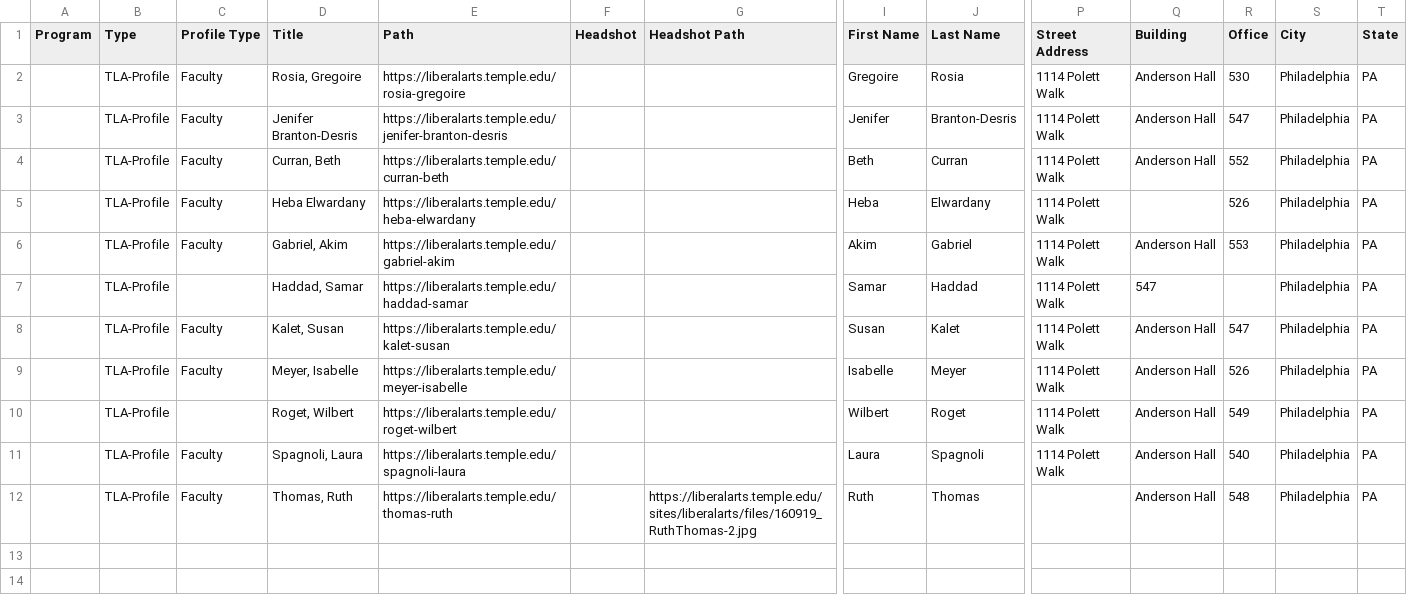
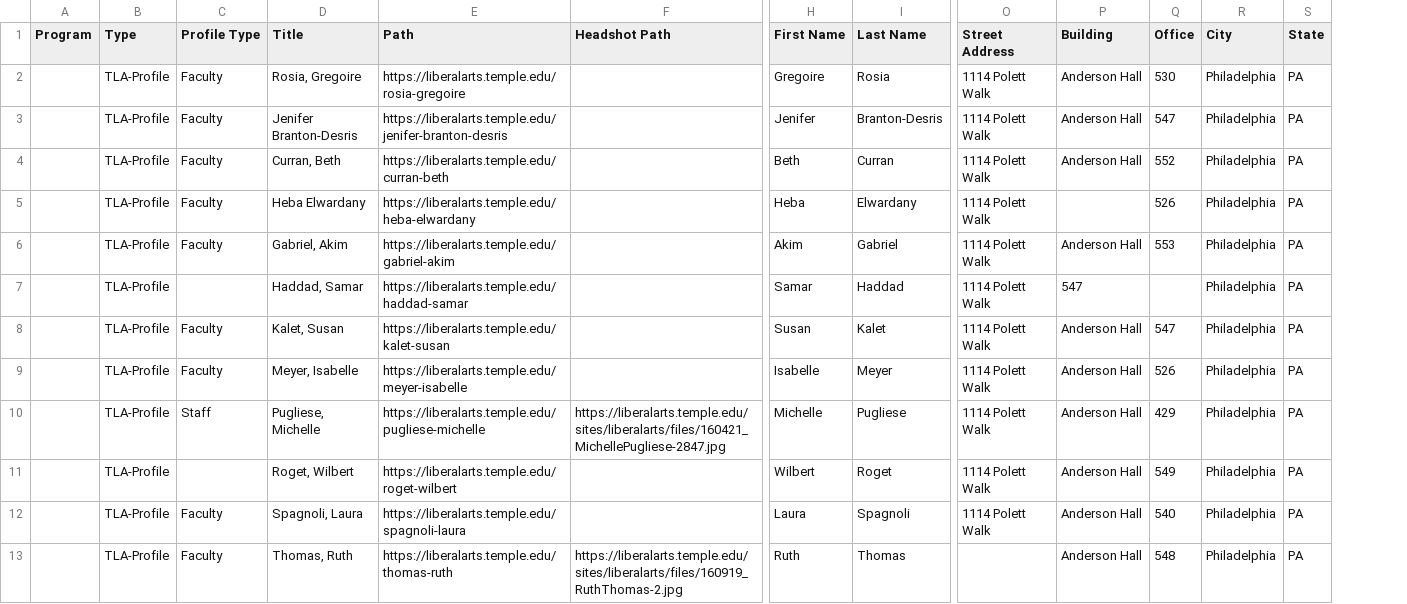
Before and after one commit to TULiberalArts/French, a CSV file: _data/profiles.csv, drawn as a sheet; only a part is shown, gaps mark what is left out; removed rows and columns are numbered as before the commit, all else as after; rows hold the shown columns only; the diff names each change by its address in the sheet, - before the commit and + after, or states it on an @@ line.

Commit message:
[batch] Manually updated all feeds

```diff
--- a/_data/profiles.csv
+++ b/_data/profiles.csv
-column F (Headshot), empty
+row 10:  | TLA-Profile | Staff | Pugliese, Michelle | https://liberalarts.temple.edu/pugliese-michelle | https://liberalarts.temple.edu/sites/liberalarts/files/160421_MichellePugliese-2847.jpg | Michelle | Pugliese | 1114 Polett Walk | Anderson Hall | 429 | Philadelphia | PA
```
